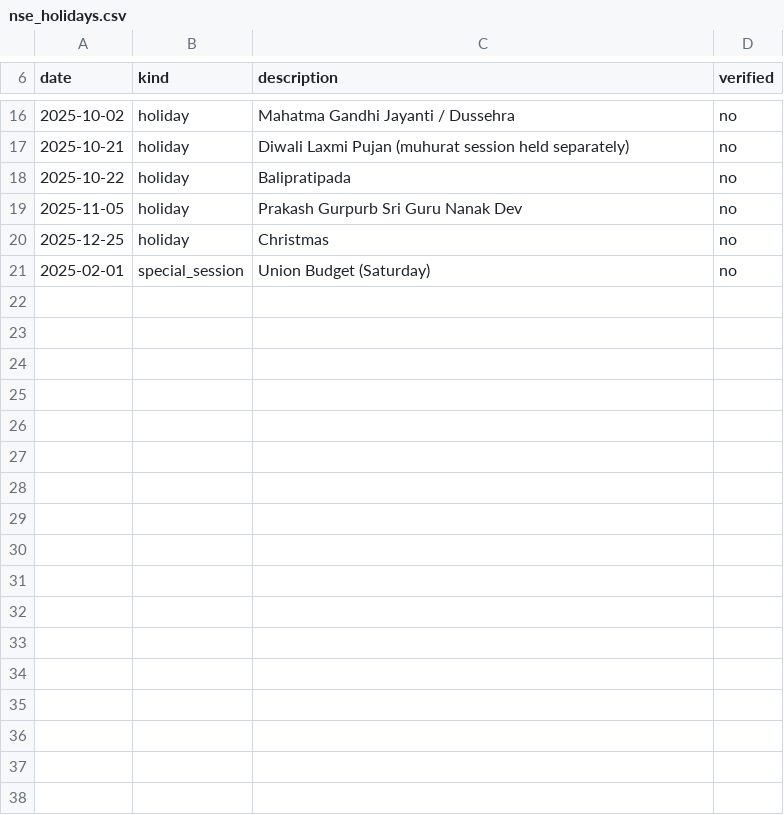
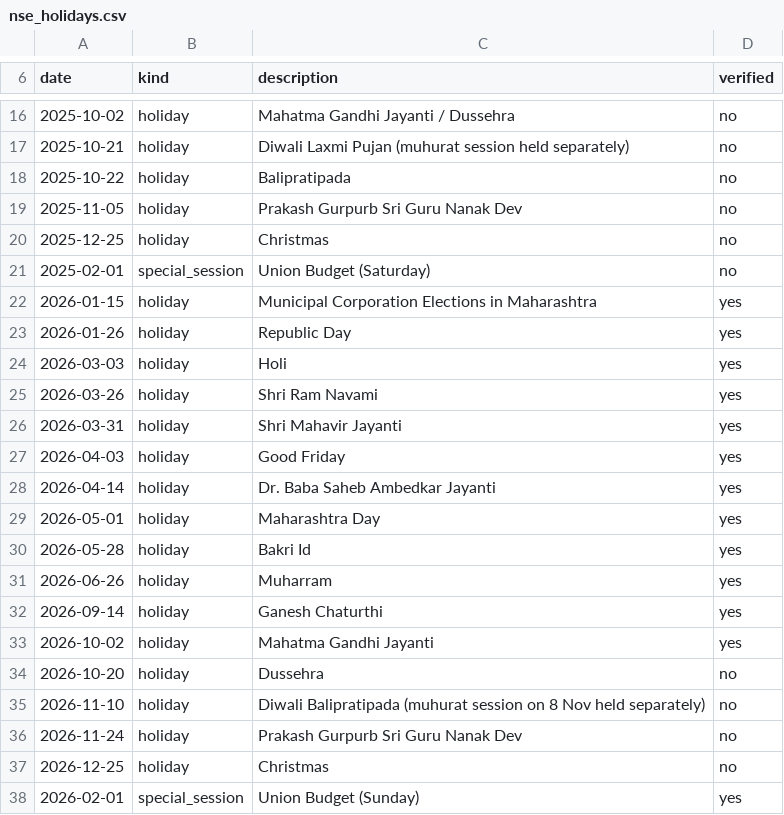
Before and after one commit to Abhishek18071999/Jeron, a CSV file: backend/app/calendar/nse_holidays.csv, drawn as a sheet; only a part is shown, gaps mark what is left out.

```diff
--- a/backend/app/calendar/nse_holidays.csv
+++ b/backend/app/calendar/nse_holidays.csv
@@ -21 +21,18 @@ date,kind,description,verified
 2025-02-01,special_session,Union Budget (Saturday),no
+2026-01-15,holiday,Municipal Corporation Elections in Maharashtra,yes
+2026-01-26,holiday,Republic Day,yes
+2026-03-03,holiday,Holi,yes
+2026-03-26,holiday,Shri Ram Navami,yes
+2026-03-31,holiday,Shri Mahavir Jayanti,yes
+2026-04-03,holiday,Good Friday,yes
+2026-04-14,holiday,Dr. Baba Saheb Ambedkar Jayanti,yes
+2026-05-01,holiday,Maharashtra Day,yes
+2026-05-28,holiday,Bakri Id,yes
+2026-06-26,holiday,Muharram,yes
+2026-09-14,holiday,Ganesh Chaturthi,yes
+2026-10-02,holiday,Mahatma Gandhi Jayanti,yes
+2026-10-20,holiday,Dussehra,no
+2026-11-10,holiday,Diwali Balipratipada (muhurat session on 8 Nov held separately),no
+2026-11-24,holiday,Prakash Gurpurb Sri Guru Nanak Dev,no
+2026-12-25,holiday,Christmas,no
+2026-02-01,special_session,Union Budget (Sunday),yes
```
Also changed, not shown: 19 other files.
